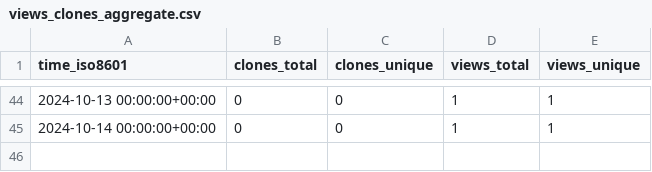
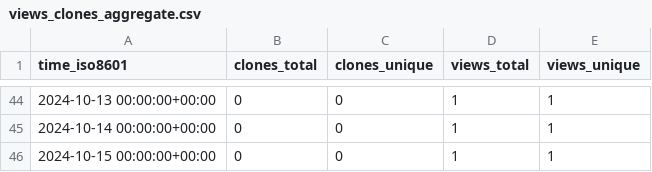
Before and after one commit to adrian-lison/EpiSewer, a CSV file: adrian-lison/EpiSewer/ghrs-data/views_clones_aggregate.csv, drawn as a sheet; only a part is shown, gaps mark what is left out; the diff names each change by its address in the sheet, - before the commit and + after, or states it on an @@ line.

```diff
--- a/adrian-lison/EpiSewer/ghrs-data/views_clones_aggregate.csv
+++ b/adrian-lison/EpiSewer/ghrs-data/views_clones_aggregate.csv
+row 46: 2024-10-15 00:00:00+00:00 | 0 | 0 | 1 | 1
```
Also changed, not shown: 1 other file.
